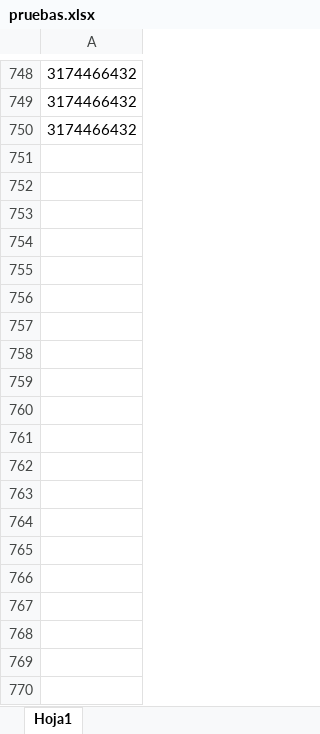
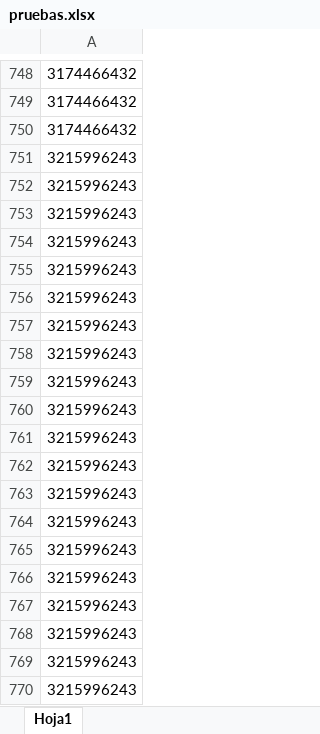
Before and after one commit to Jonatan1014/MGS_Selenium, an Excel workbook: pruebas.xlsx, sheet Hoja1, drawn as a sheet; only a part is shown, gaps mark what is left out; values as stored, in another font and other column widths than the file's, no borders; the diff covers the shown part only; the diff names each change by its address in the sheet, - before the commit and + after, or states it on an @@ line.

```diff
--- a/pruebas.xlsx (sheet Hoja1)
+++ b/pruebas.xlsx (sheet Hoja1)
+row 751: 3215996243
+row 752: 3215996243
+row 753: 3215996243
+row 754: 3215996243
+row 755: 3215996243
+row 756: 3215996243
+row 757: 3215996243
+row 758: 3215996243
+row 759: 3215996243
+row 760: 3215996243
+row 761: 3215996243
+row 762: 3215996243
+row 763: 3215996243
+row 764: 3215996243
+row 765: 3215996243
+row 766: 3215996243
+row 767: 3215996243
+row 768: 3215996243
+row 769: 3215996243
+row 770: 3215996243
```
Also changed, not shown: 730 added rows elsewhere in this sheet, 1 other file.
